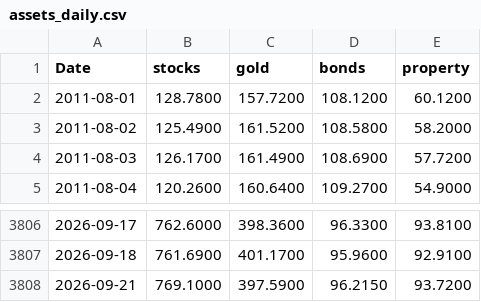
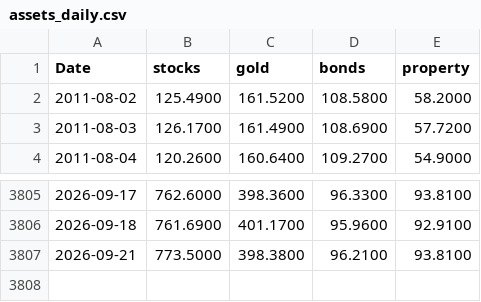
Before and after one commit to stephanlivera/btc-pl, a CSV file: assets_daily.csv, drawn as a sheet; only a part is shown, gaps mark what is left out.

```diff
--- a/assets_daily.csv
+++ b/assets_daily.csv
@@ -1,3 +1,2 @@
 Date,stocks,gold,bonds,property
-2011-08-01,128.7800,157.7200,108.1200,60.1200
 2011-08-02,125.4900,161.5200,108.5800,58.2000
@@ -3807,2 +3806,2 @@ Date,stocks,gold,bonds,property
 2026-09-18,761.6900,401.1700,95.9600,92.9100
-2026-09-21,769.1000,397.5900,96.2150,93.7200
+2026-09-21,773.5000,398.3800,96.2100,93.8100
```
Also changed, not shown: btc_daily.csv.
